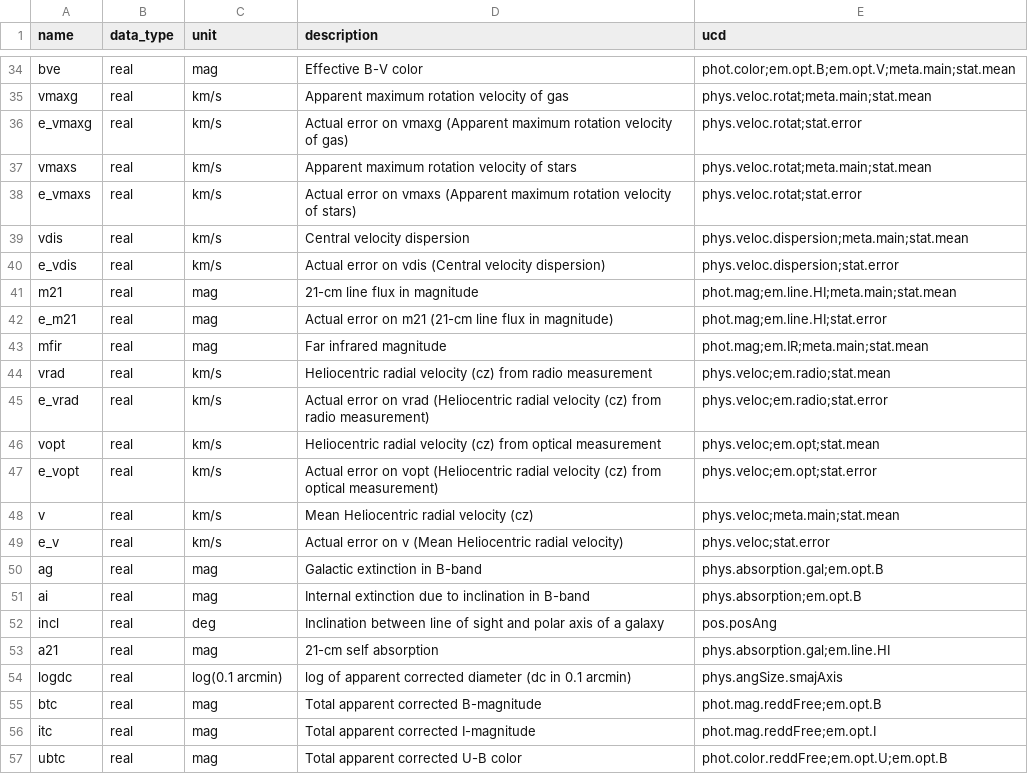
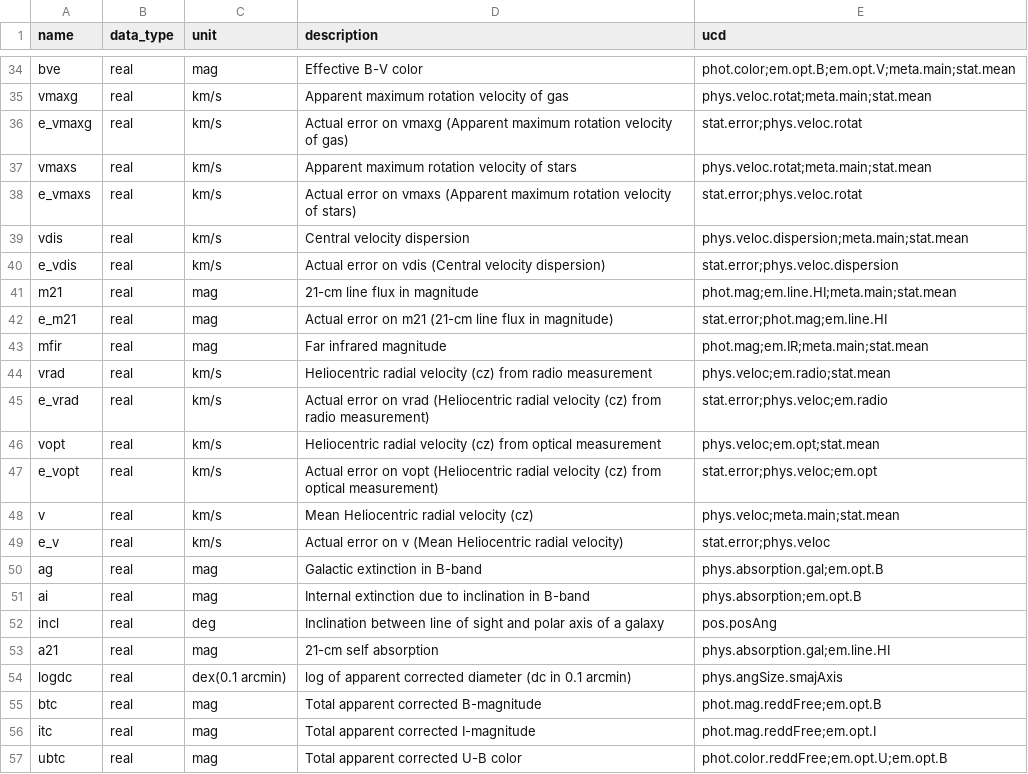
Before and after one commit to HyperLEDA/scripts, a CSV file: tables/m000_info.csv, drawn as a sheet; only a part is shown, gaps mark what is left out; the diff covers the shown part only.

```diff
--- a/tables/m000_info.csv
+++ b/tables/m000_info.csv
@@ -35,16 +35,16 @@ bve,real,mag,Effective B-V color,phot.color;em.opt.B;em.opt.V;meta.main;stat.mea
 vmaxg,real,km/s,Apparent maximum rotation velocity of gas,phys.veloc.rotat;meta.main;stat.mean
-e_vmaxg,real,km/s,Actual error on vmaxg (Apparent maximum rotation velocity of gas),phys.veloc.rotat;stat.error
+e_vmaxg,real,km/s,Actual error on vmaxg (Apparent maximum rotation velocity of gas),stat.error;phys.veloc.rotat
 vmaxs,real,km/s,Apparent maximum rotation velocity of stars,phys.veloc.rotat;meta.main;stat.mean
-e_vmaxs,real,km/s,Actual error on vmaxs (Apparent maximum rotation velocity of stars),phys.veloc.rotat;stat.error
+e_vmaxs,real,km/s,Actual error on vmaxs (Apparent maximum rotation velocity of stars),stat.error;phys.veloc.rotat
 vdis,real,km/s,Central velocity dispersion,phys.veloc.dispersion;meta.main;stat.mean
-e_vdis,real,km/s,Actual error on vdis (Central velocity dispersion),phys.veloc.dispersion;stat.error
+e_vdis,real,km/s,Actual error on vdis (Central velocity dispersion),stat.error;phys.veloc.dispersion
 m21,real,mag,21-cm line flux in magnitude,phot.mag;em.line.HI;meta.main;stat.mean
-e_m21,real,mag,Actual error on m21 (21-cm line flux in magnitude),phot.mag;em.line.HI;stat.error
+e_m21,real,mag,Actual error on m21 (21-cm line flux in magnitude),stat.error;phot.mag;em.line.HI
 mfir,real,mag,Far infrared magnitude,phot.mag;em.IR;meta.main;stat.mean
 vrad,real,km/s,Heliocentric radial velocity (cz) from radio measurement,phys.veloc;em.radio;stat.mean
-e_vrad,real,km/s,Actual error on vrad (Heliocentric radial velocity (cz) from radio measurement),phys.veloc;em.radio;stat.error
+e_vrad,real,km/s,Actual error on vrad (Heliocentric radial velocity (cz) from radio measurement),stat.error;phys.veloc;em.radio
 vopt,real,km/s,Heliocentric radial velocity (cz) from optical measurement,phys.veloc;em.opt;stat.mean
-e_vopt,real,km/s,Actual error on vopt (Heliocentric radial velocity (cz) from optical measurement),phys.veloc;em.opt;stat.error
+e_vopt,real,km/s,Actual error on vopt (Heliocentric radial velocity (cz) from optical measurement),stat.error;phys.veloc;em.opt
 v,real,km/s,Mean Heliocentric radial velocity (cz),phys.veloc;meta.main;stat.mean
-e_v,real,km/s,Actual error on v (Mean Heliocentric radial velocity),phys.veloc;stat.error
+e_v,real,km/s,Actual error on v (Mean Heliocentric radial velocity),stat.error;phys.veloc
 ag,real,mag,Galactic extinction in B-band,phys.absorption.gal;em.opt.B
@@ -53,3 +53,3 @@ incl,real,deg,Inclination between line of sight and polar axis of a galaxy,pos.p
 a21,real,mag,21-cm self absorption,phys.absorption.gal;em.line.HI
-logdc,real,log(0.1 arcmin),log of apparent corrected diameter (dc in 0.1 arcmin),phys.angSize.smajAxis
+logdc,real,dex(0.1 arcmin),log of apparent corrected diameter (dc in 0.1 arcmin),phys.angSize.smajAxis
 btc,real,mag,Total apparent corrected B-magnitude,phot.mag.reddFree;em.opt.B
```
Also changed, not shown: 15 edited cells elsewhere in this file, 2 other files.
